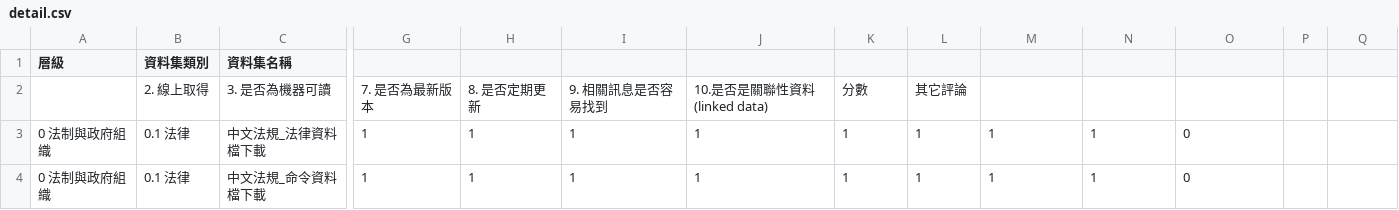
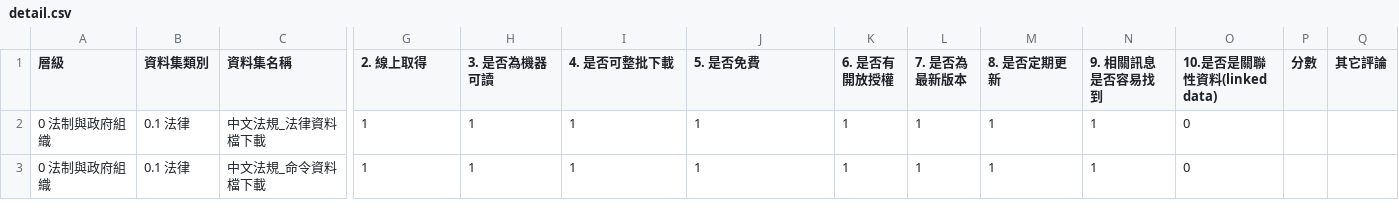
Before and after one commit to ocftw/OpenGovReport14-16, a CSV file: detail.csv, drawn as a sheet; only a part is shown, gaps mark what is left out; rows hold the shown columns only; the diff names each change by its address in the sheet, - before the commit and + after, or states it on an @@ line.

Commit message:
fix broken csv

```diff
--- a/detail.csv
+++ b/detail.csv
-G1: (empty)
+G1: 2. 線上取得
-H1: (empty)
+H1: 3. 是否為機器可讀
-I1: (empty)
+I1: 4. 是否可整批下載
-J1: (empty)
+J1: 5. 是否免費
-K1: (empty)
+K1: 6. 是否有開放授權
-L1: (empty)
+L1: 7. 是否為最新版本
-M1: (empty)
+M1: 8. 是否定期更新
-N1: (empty)
+N1: 9. 相關訊息是否容易找到
-O1: (empty)
+O1: 10.是否是關聯性資料(linked data)
-P1: (empty)
+P1: 分數
-Q1: (empty)
+Q1: 其它評論
-row 2:  | 2. 線上取得 | 3. 是否為機器可讀 | 7. 是否為最新版本 | 8. 是否定期更新 | 9. 相關訊息是否容易找到 | 10.是否是關聯性資料(linked data) | 分數 | 其它評論
```
